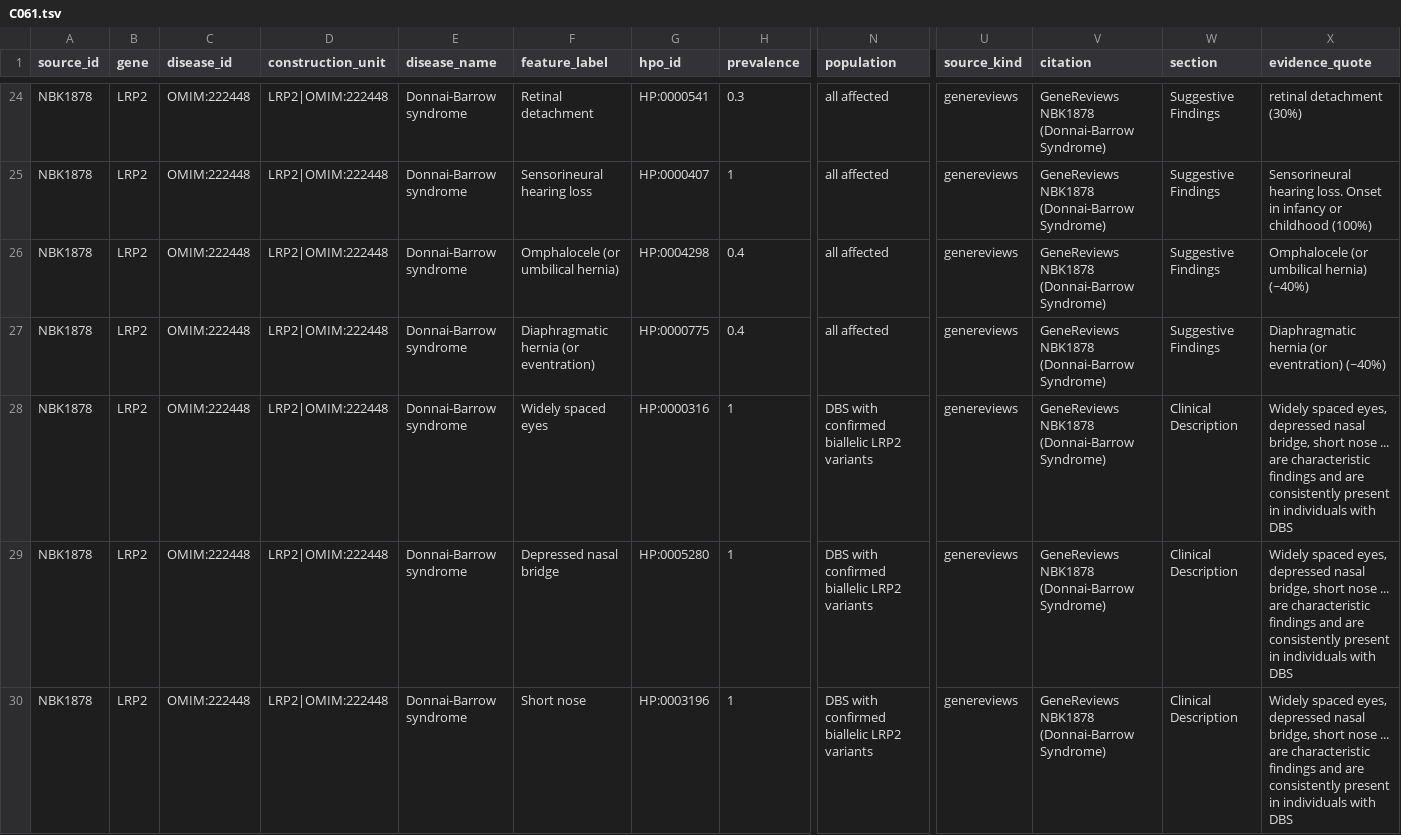
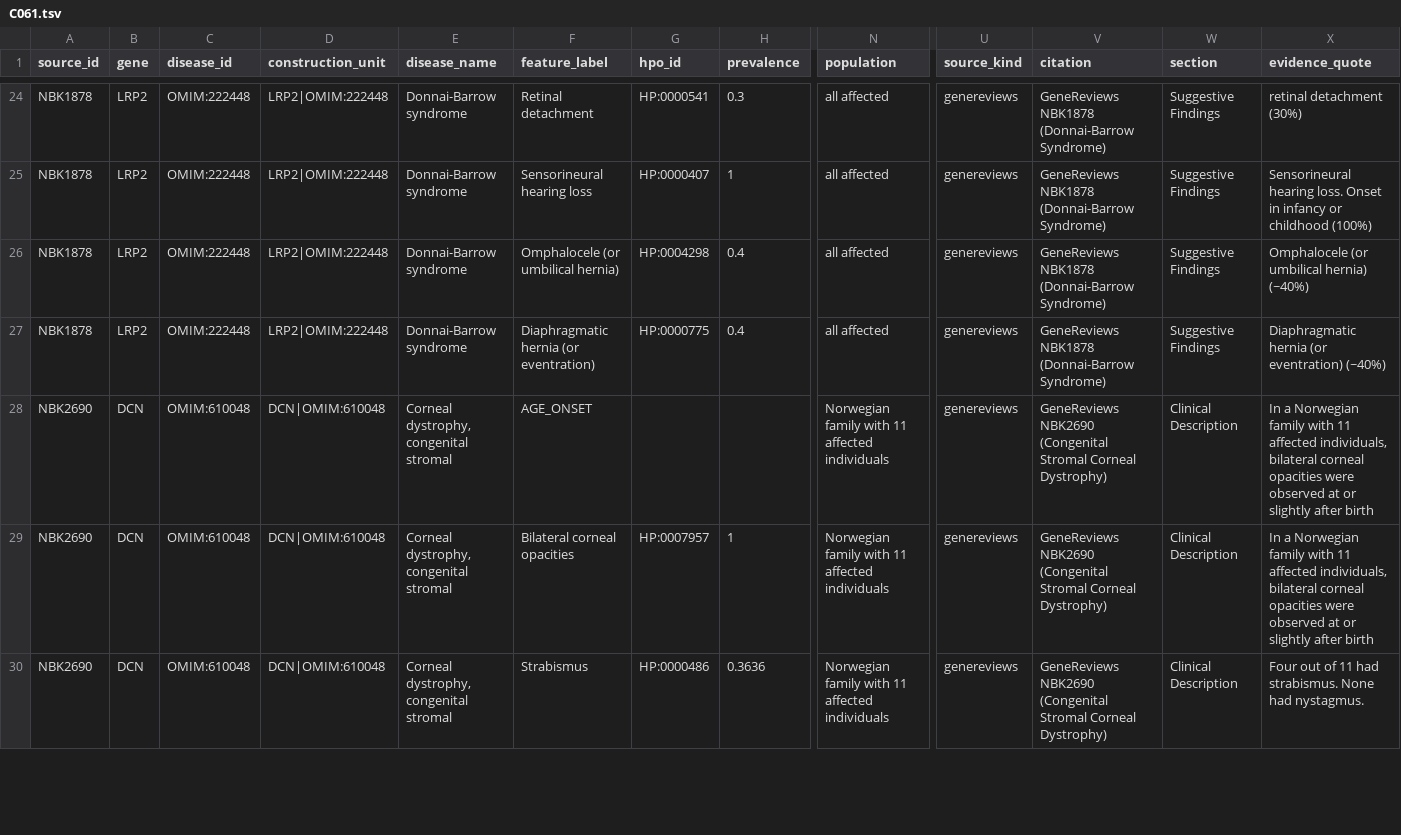
Before and after one commit to MateAlv/diagnostic.ar-training, a TSV file: data/lit-extract/rows/C061.tsv, drawn as a sheet; only a part is shown, gaps mark what is left out; the shorter side is filled out with more unchanged rows; rows hold the shown columns only; the diff covers the shown part only; the diff names each change by its address in the sheet, - before the commit and + after, or states it on an @@ line.

Commit message:
lit-audit-v1 C061: remove 5 rows ('consistently present' is not 100%)

```diff
--- a/data/lit-extract/rows/C061.tsv
+++ b/data/lit-extract/rows/C061.tsv
-row 28: NBK1878 | LRP2 | OMIM:222448 | LRP2|OMIM:222448 | Donnai-Barrow syndrome | Widely spaced eyes | HP:0000316 | 1 | DBS with confirmed biallelic LRP2 variants | genereviews | GeneReviews NBK1878 (Donnai-Barrow Syndrome) | Clinical Description | Widely spaced eyes, depressed nasal bridge, short nose ... are characteristic findings and are consistently present in individuals with DBS
-row 29: NBK1878 | LRP2 | OMIM:222448 | LRP2|OMIM:222448 | Donnai-Barrow syndrome | Depressed nasal bridge | HP:0005280 | 1 | DBS with confirmed biallelic LRP2 variants | genereviews | GeneReviews NBK1878 (Donnai-Barrow Syndrome) | Clinical Description | Widely spaced eyes, depressed nasal bridge, short nose ... are characteristic findings and are consistently present in individuals with DBS
-row 30: NBK1878 | LRP2 | OMIM:222448 | LRP2|OMIM:222448 | Donnai-Barrow syndrome | Short nose | HP:0003196 | 1 | DBS with confirmed biallelic LRP2 variants | genereviews | GeneReviews NBK1878 (Donnai-Barrow Syndrome) | Clinical Description | Widely spaced eyes, depressed nasal bridge, short nose ... are characteristic findings and are consistently present in individuals with DBS
```
Also changed, not shown: 2 removed rows elsewhere in this file, data/lit-extract/notes/C061.tsv, 1 other file.
